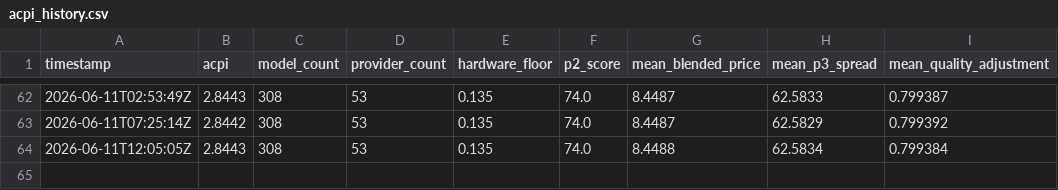
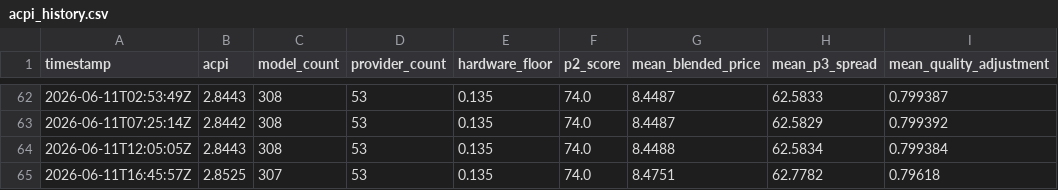
Before and after one commit to akhan2001/tokenix, a CSV file: dashboard/data/acpi_history.csv, drawn as a sheet; only a part is shown, gaps mark what is left out; the diff names each change by its address in the sheet, - before the commit and + after, or states it on an @@ line.

Commit message:
chore: acpi update 2026-06-11T16:45:57Z

```diff
--- a/dashboard/data/acpi_history.csv
+++ b/dashboard/data/acpi_history.csv
+row 65: 2026-06-11T16:45:57Z | 2.8525 | 307 | 53 | 0.135 | 74.0 | 8.4751 | 62.7782 | 0.79618
```
Also changed, not shown: 1 other file.
